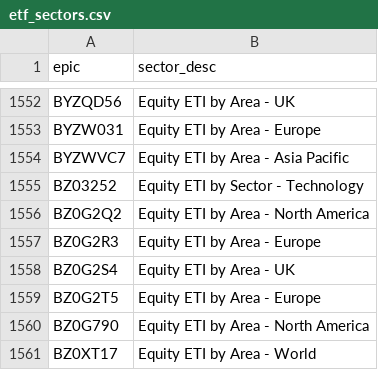
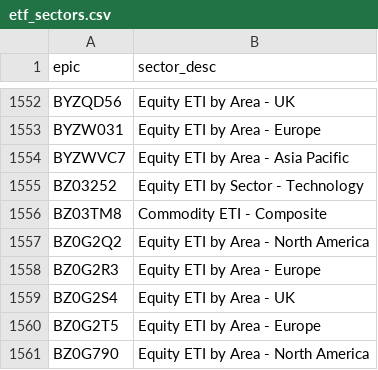
Before and after one commit to KqSMea8/picker, a CSV file: etf_sectors.csv, drawn as a sheet; only a part is shown, gaps mark what is left out; the shorter side is filled out with more unchanged rows; the diff names each change by its address in the sheet, - before the commit and + after, or states it on an @@ line.

```diff
--- a/etf_sectors.csv
+++ b/etf_sectors.csv
+row 1556: BZ03TM8 | Commodity ETI - Composite
```
Also changed, not shown: etf_details.csv, etfs.csv, 4 other files.
